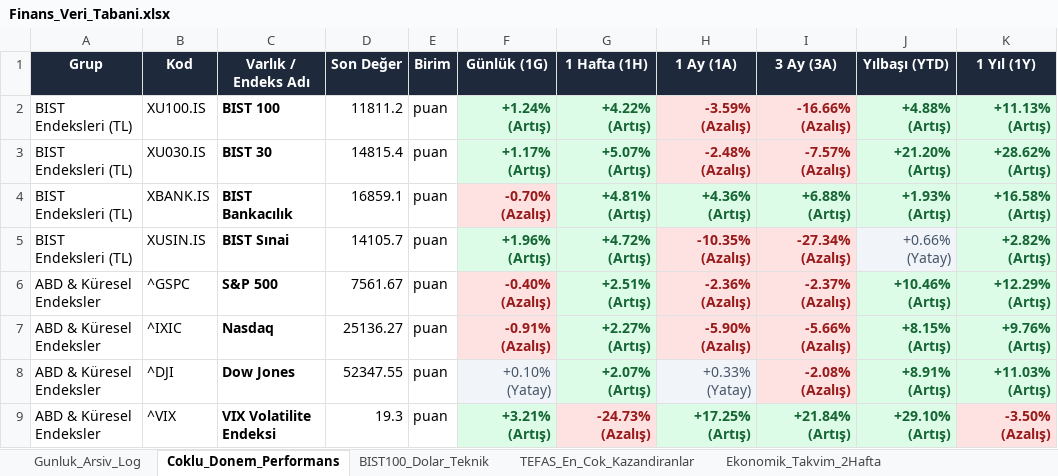
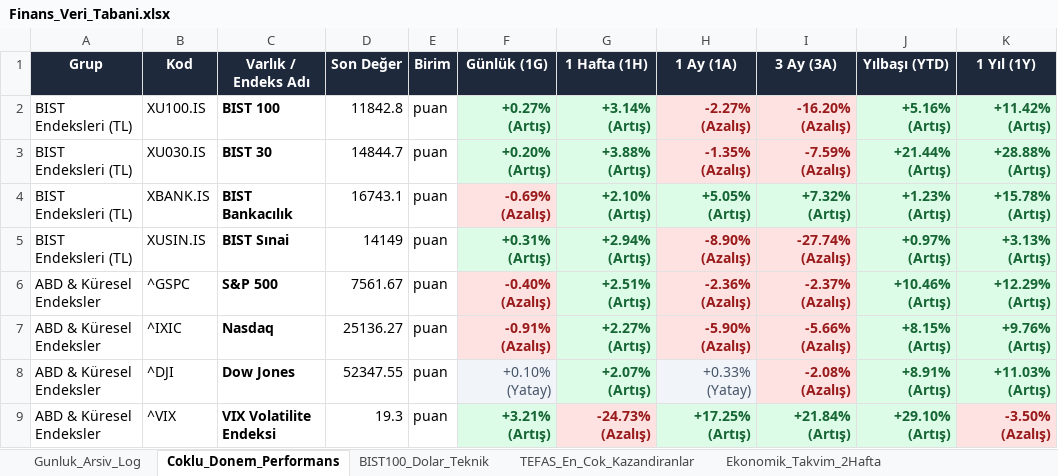
Before and after one commit to dorukcirit/DCfinans, an Excel workbook: docs/Finans_Veri_Tabani.xlsx, sheet Coklu_Donem_Performans, drawn as a sheet; only a part is shown; values as stored, in another font and other column widths than the file's, no borders; the diff covers the shown part only; the diff names each change by its address in the sheet, - before the commit and + after, or states it on an @@ line.

```diff
--- a/docs/Finans_Veri_Tabani.xlsx (sheet Coklu_Donem_Performans)
+++ b/docs/Finans_Veri_Tabani.xlsx (sheet Coklu_Donem_Performans)
-D2 (Son Değer): 11811.2
+D2 (Son Değer): 11842.8
-F2 (Günlük (1G)): +1.24% (Artış)
+F2 (Günlük (1G)): +0.27% (Artış)
-G2 (1 Hafta (1H)): +4.22% (Artış)
+G2 (1 Hafta (1H)): +3.14% (Artış)
-H2 (1 Ay (1A)): -3.59% (Azalış)
+H2 (1 Ay (1A)): -2.27% (Azalış)
-I2 (3 Ay (3A)): -16.66% (Azalış)
+I2 (3 Ay (3A)): -16.20% (Azalış)
-J2 (Yılbaşı (YTD)): +4.88% (Artış)
+J2 (Yılbaşı (YTD)): +5.16% (Artış)
-K2 (1 Yıl (1Y)): +11.13% (Artış)
+K2 (1 Yıl (1Y)): +11.42% (Artış)
-D3 (Son Değer): 14815.4
+D3 (Son Değer): 14844.7
-F3 (Günlük (1G)): +1.17% (Artış)
+F3 (Günlük (1G)): +0.20% (Artış)
-G3 (1 Hafta (1H)): +5.07% (Artış)
+G3 (1 Hafta (1H)): +3.88% (Artış)
-H3 (1 Ay (1A)): -2.48% (Azalış)
+H3 (1 Ay (1A)): -1.35% (Azalış)
-I3 (3 Ay (3A)): -7.57% (Azalış)
+I3 (3 Ay (3A)): -7.59% (Azalış)
-J3 (Yılbaşı (YTD)): +21.20% (Artış)
+J3 (Yılbaşı (YTD)): +21.44% (Artış)
-K3 (1 Yıl (1Y)): +28.62% (Artış)
+K3 (1 Yıl (1Y)): +28.88% (Artış)
-D4 (Son Değer): 16859.1
+D4 (Son Değer): 16743.1
-F4 (Günlük (1G)): -0.70% (Azalış)
+F4 (Günlük (1G)): -0.69% (Azalış)
-G4 (1 Hafta (1H)): +4.81% (Artış)
+G4 (1 Hafta (1H)): +2.10% (Artış)
-H4 (1 Ay (1A)): +4.36% (Artış)
+H4 (1 Ay (1A)): +5.05% (Artış)
-I4 (3 Ay (3A)): +6.88% (Artış)
+I4 (3 Ay (3A)): +7.32% (Artış)
-J4 (Yılbaşı (YTD)): +1.93% (Artış)
+J4 (Yılbaşı (YTD)): +1.23% (Artış)
-K4 (1 Yıl (1Y)): +16.58% (Artış)
+K4 (1 Yıl (1Y)): +15.78% (Artış)
-D5 (Son Değer): 14105.7
+D5 (Son Değer): 14149
-F5 (Günlük (1G)): +1.96% (Artış)
+F5 (Günlük (1G)): +0.31% (Artış)
-G5 (1 Hafta (1H)): +4.72% (Artış)
+G5 (1 Hafta (1H)): +2.94% (Artış)
-H5 (1 Ay (1A)): -10.35% (Azalış)
+H5 (1 Ay (1A)): -8.90% (Azalış)
-I5 (3 Ay (3A)): -27.34% (Azalış)
+I5 (3 Ay (3A)): -27.74% (Azalış)
-J5 (Yılbaşı (YTD)): +0.66% (Yatay)
+J5 (Yılbaşı (YTD)): +0.97% (Artış)
@@ J5 bold: off → on, text colour: #475569 → #166534 @@
-K5 (1 Yıl (1Y)): +2.82% (Artış)
+K5 (1 Yıl (1Y)): +3.13% (Artış)
```
Also changed, not shown: 95 edited cells and cell formats elsewhere in this sheet, sheet Gunluk_Arsiv_Log, sheet Duyarlilik_ve_Haberler, sheet BIST100_Dolar_Teknik, raporlar/2026-11-14/2026-11-14_finans_tablosu.xlsx, raporlar/Finans_Veri_Tabani.xlsx, 6 other files.
